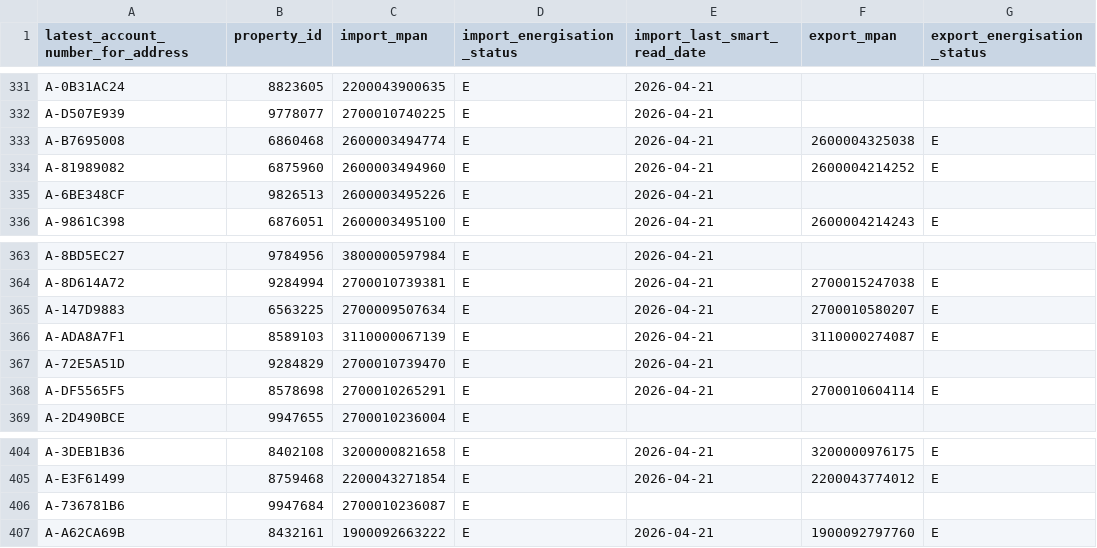
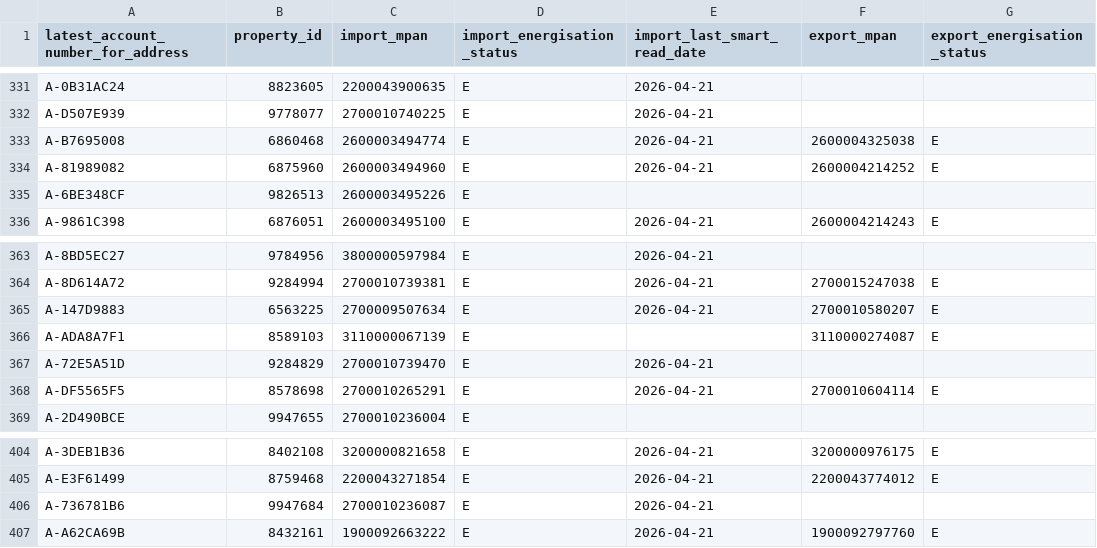
Before and after one commit to clarabushman/operations_team_tracker, a CSV file: public/data.csv, drawn as a sheet; only a part is shown, gaps mark what is left out; the diff covers the shown part only; the diff names each change by its address in the sheet, - before the commit and + after, or states it on an @@ line.

Commit message:
Automated daily data update from Databricks

```diff
--- a/public/data.csv
+++ b/public/data.csv
-E335 (import_last_smart_read_date): 2026-04-21
+E335 (import_last_smart_read_date): (empty)
-E366 (import_last_smart_read_date): 2026-04-21
+E366 (import_last_smart_read_date): (empty)
-E406 (import_last_smart_read_date): (empty)
+E406 (import_last_smart_read_date): 2026-04-21
```
Also changed, not shown: 29 edited cells elsewhere in this file.
